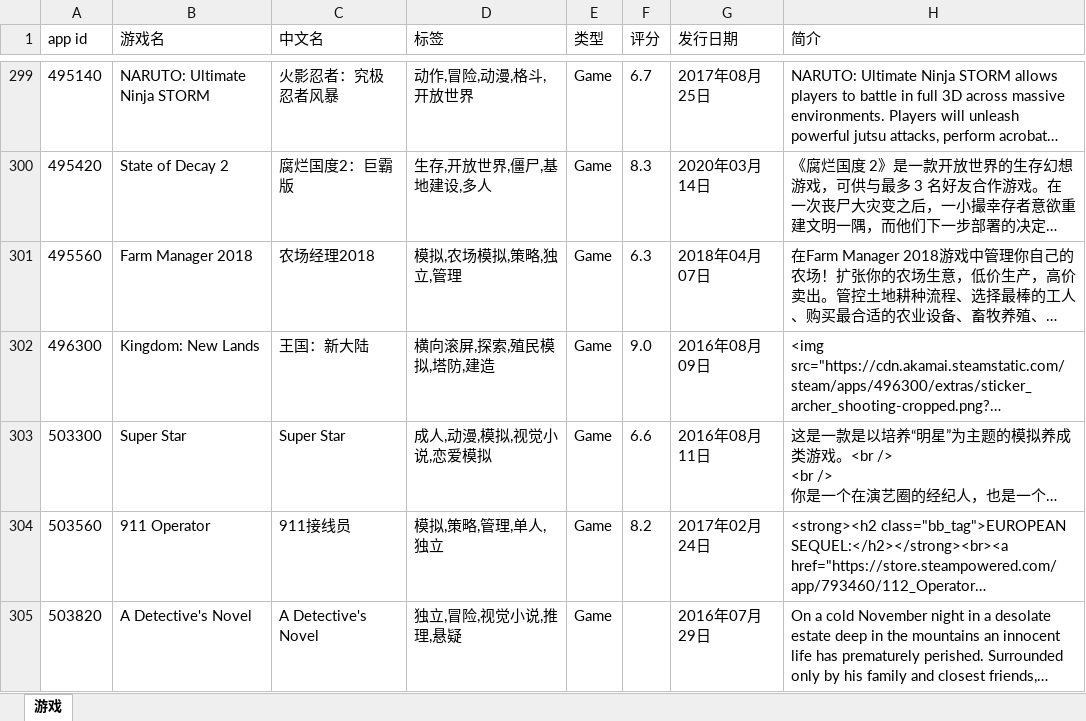
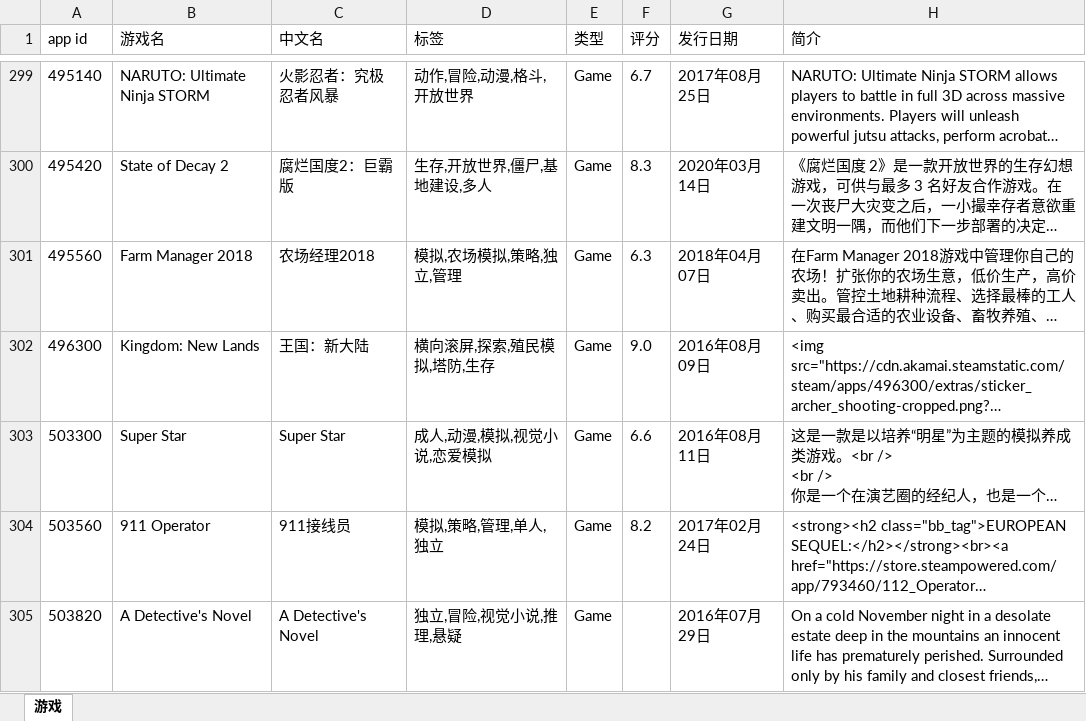
Before and after one commit to isKoi/Manifest-AutoUpdate, an Excel workbook: apps.xlsx, sheet 游戏, drawn as a sheet; only a part is shown, gaps mark what is left out; long unchanged cells end in …; values as stored, in another font and other column widths than the file's, no borders; the diff covers the shown part only; the diff names each change by its address in the sheet, - before the commit and + after, or states it on an @@ line.

```diff
--- a/apps.xlsx (sheet 游戏)
+++ b/apps.xlsx (sheet 游戏)
-D302 (标签): 横向滚屏,探索,殖民模拟,塔防,建造
+D302 (标签): 横向滚屏,探索,殖民模拟,塔防,生存
```
Also changed, not shown: 15 edited cells elsewhere in this sheet.
